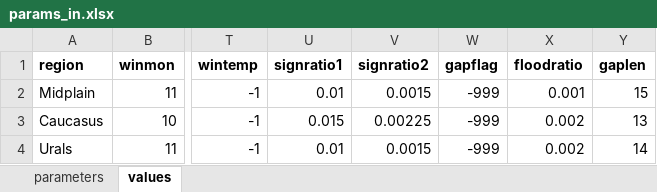
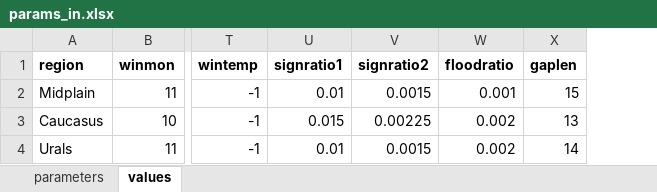
Before and after one commit to tsamsonov/grwat, an Excel workbook: data-raw/params_in.xlsx, sheet values, drawn as a sheet; only a part is shown, gaps mark what is left out; values as stored, in another font and other column widths than the file's, no borders; the diff names each change by its address in the sheet, - before the commit and + after, or states it on an @@ line.

```diff
--- a/data-raw/params_in.xlsx (sheet values)
+++ b/data-raw/params_in.xlsx (sheet values)
-column W (gapflag), rows 2-4: all -999
```
Also changed, not shown: sheet parameters, 13 other files.
